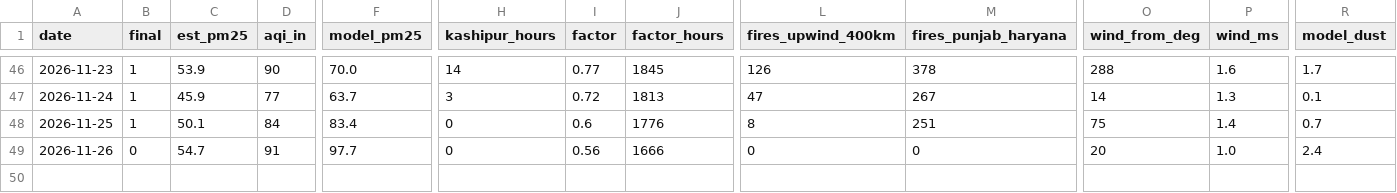
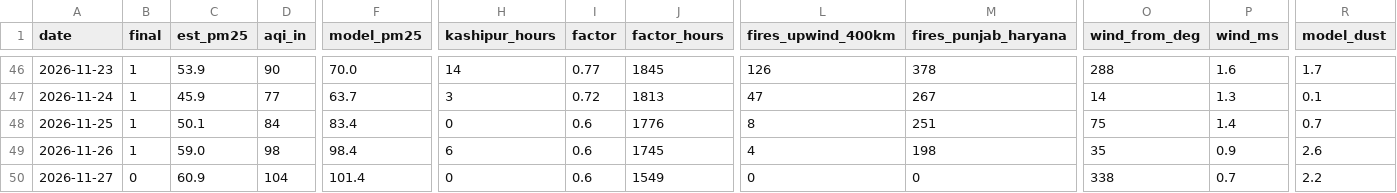
Before and after one commit to deepakdjjoshii-droid/rudrapur-air, a CSV file: data/daily.csv, drawn as a sheet; only a part is shown, gaps mark what is left out; rows hold the shown columns only; the diff names each change by its address in the sheet, - before the commit and + after, or states it on an @@ line.

```diff
--- a/data/daily.csv
+++ b/data/daily.csv
-B49 (final): 0
+B49 (final): 1
-C49 (est_pm25): 54.7
+C49 (est_pm25): 59.0
-D49 (aqi_in): 91
+D49 (aqi_in): 98
-F49 (model_pm25): 97.7
+F49 (model_pm25): 98.4
-H49 (kashipur_hours): 0
+H49 (kashipur_hours): 6
-I49 (factor): 0.56
+I49 (factor): 0.6
-J49 (factor_hours): 1666
+J49 (factor_hours): 1745
-L49 (fires_upwind_400km): 0
+L49 (fires_upwind_400km): 4
-M49 (fires_punjab_haryana): 0
+M49 (fires_punjab_haryana): 198
-O49 (wind_from_deg): 20
+O49 (wind_from_deg): 35
-P49 (wind_ms): 1.0
+P49 (wind_ms): 0.9
-R49 (model_dust): 2.4
+R49 (model_dust): 2.6
+row 50: 2026-11-27 | 0 | 60.9 | 104 | 101.4 | 0 | 0.6 | 1549 | 0 | 0 | 338 | 0.7 | 2.2
```
Also changed, not shown: data/hourly/2026-11.csv, docs/daily.csv, 1 other file.
